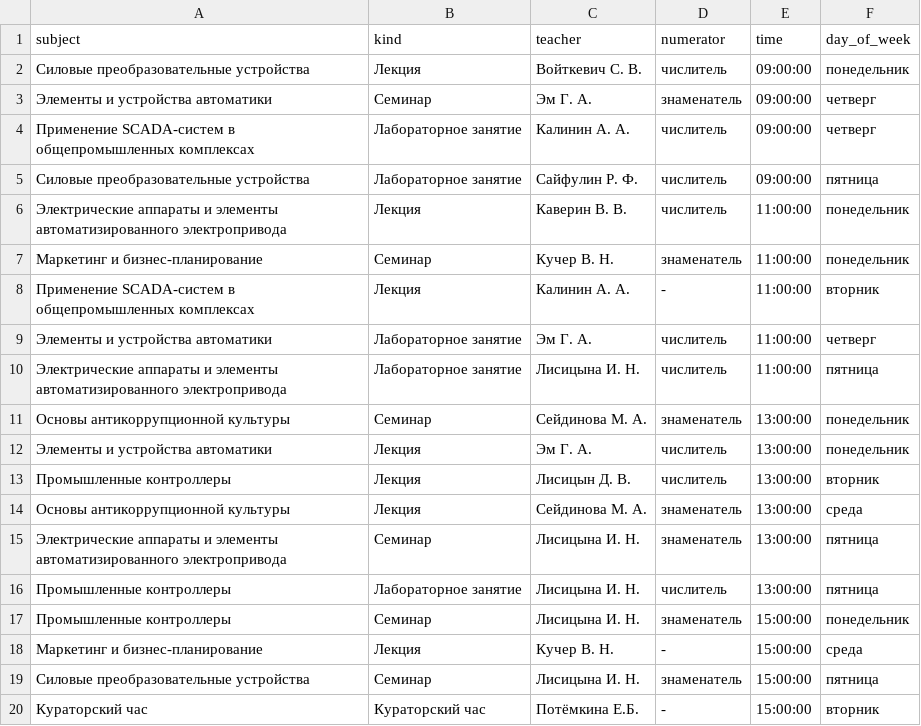
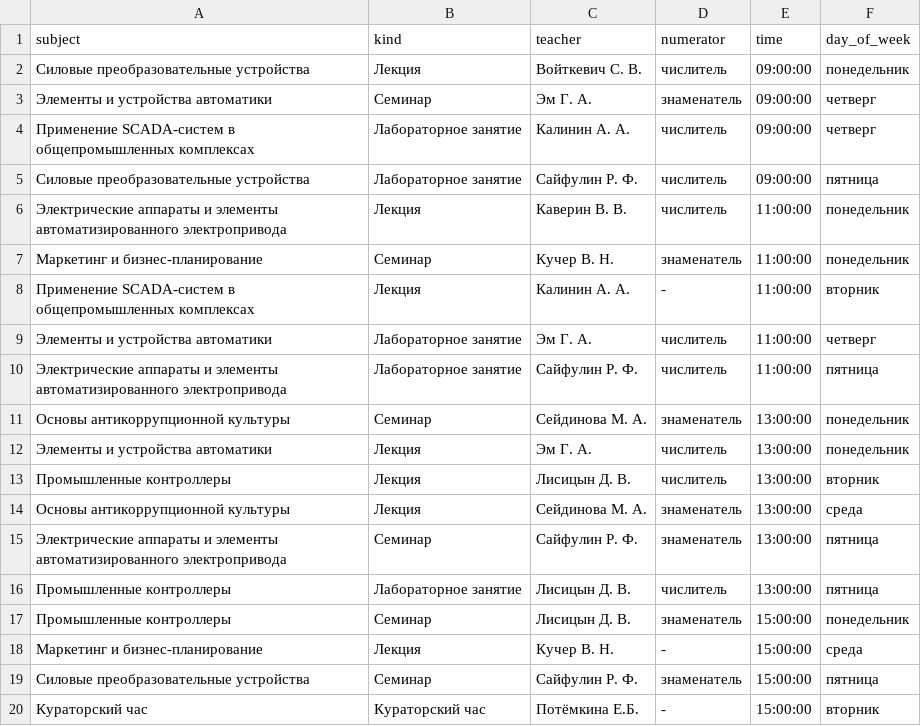
Before and after one commit to Marik28/univer_api, a CSV file: db_data_in_csv/schedule/the_lates_schedule.csv, drawn as a sheet.

```diff
--- a/db_data_in_csv/schedule/the_lates_schedule.csv
+++ b/db_data_in_csv/schedule/the_lates_schedule.csv
@@ -9,3 +9,3 @@ subject,kind,teacher,numerator,time,day_of_week
 Элементы и устройства автоматики,Лабораторное занятие,Эм Г. А.,числитель,11:00:00,четверг
-Электрические аппараты и элементы автоматизированного электропривода,Лабораторное занятие,Лисицына И. Н.,числитель,11:00:00,пятница
+Электрические аппараты и элементы автоматизированного электропривода,Лабораторное занятие,Сайфулин Р. Ф.,числитель,11:00:00,пятница
 Основы антикоррупционной культуры,Семинар,Сейдинова М. А.,знаменатель,13:00:00,понедельник
@@ -14,7 +14,7 @@ subject,kind,teacher,numerator,time,day_of_week
 Основы антикоррупционной культуры,Лекция,Сейдинова М. А.,знаменатель,13:00:00,среда
-Электрические аппараты и элементы автоматизированного электропривода,Семинар,Лисицына И. Н.,знаменатель,13:00:00,пятница
-Промышленные контроллеры,Лабораторное занятие,Лисицына И. Н.,числитель,13:00:00,пятница
-Промышленные контроллеры,Семинар,Лисицына И. Н.,знаменатель,15:00:00,понедельник
+Электрические аппараты и элементы автоматизированного электропривода,Семинар,Сайфулин Р. Ф.,знаменатель,13:00:00,пятница
+Промышленные контроллеры,Лабораторное занятие,Лисицын Д. В.,числитель,13:00:00,пятница
+Промышленные контроллеры,Семинар,Лисицын Д. В.,знаменатель,15:00:00,понедельник
 Маркетинг и бизнес-планирование,Лекция,Кучер В. Н.,-,15:00:00,среда
-Силовые преобразовательные устройства,Семинар,Лисицына И. Н.,знаменатель,15:00:00,пятница
+Силовые преобразовательные устройства,Семинар,Сайфулин Р. Ф.,знаменатель,15:00:00,пятница
 Кураторский час,Кураторский час,Потёмкина Е.Б.,-,15:00:00,вторник
```
Also changed, not shown: db_data_in_csv/faculties.csv, db_data_in_csv/subjects/6_semester_subjects.csv, 9 other files.
